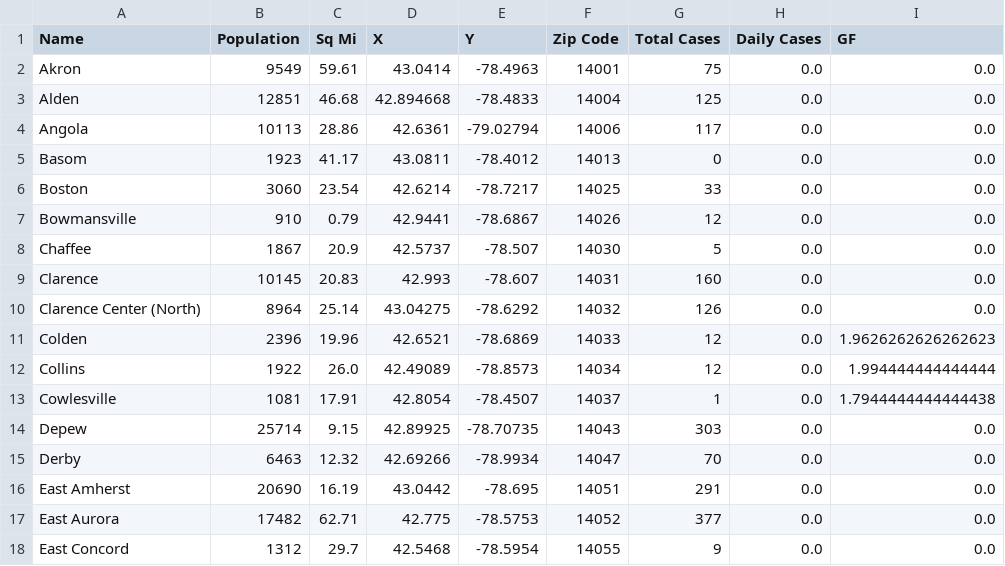
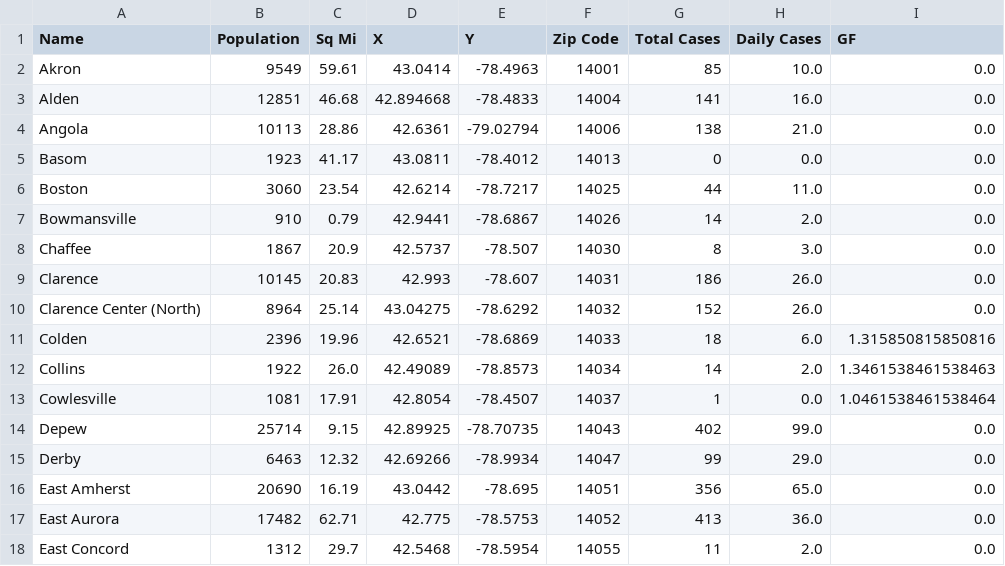
Before and after one commit to ericoliverio/covid_site, a CSV file: daily_report.csv, drawn as a sheet; only a part is shown; the diff covers the shown part only.

```diff
--- a/daily_report.csv
+++ b/daily_report.csv
@@ -1,18 +1,18 @@
 Name,Population,Sq Mi,X,Y,Zip Code,Total Cases,Daily Cases,GF
-Akron,9549,59.61,43.0414,-78.4963,14001,75,0.0,0.0
-Alden,12851,46.68,42.894668,-78.4833,14004,125,0.0,0.0
-Angola,10113,28.86,42.6361,-79.02794,14006,117,0.0,0.0
+Akron,9549,59.61,43.0414,-78.4963,14001,85,10.0,0.0
+Alden,12851,46.68,42.894668,-78.4833,14004,141,16.0,0.0
+Angola,10113,28.86,42.6361,-79.02794,14006,138,21.0,0.0
 Basom,1923,41.17,43.0811,-78.4012,14013,0,0.0,0.0
-Boston,3060,23.54,42.6214,-78.7217,14025,33,0.0,0.0
-Bowmansville,910,0.79,42.9441,-78.6867,14026,12,0.0,0.0
-Chaffee,1867,20.9,42.5737,-78.507,14030,5,0.0,0.0
-Clarence,10145,20.83,42.993,-78.607,14031,160,0.0,0.0
-Clarence Center (North),8964,25.14,43.04275,-78.6292,14032,126,0.0,0.0
-Colden,2396,19.96,42.6521,-78.6869,14033,12,0.0,1.9626262626262623
-Collins,1922,26.0,42.49089,-78.8573,14034,12,0.0,1.994444444444444
-Cowlesville,1081,17.91,42.8054,-78.4507,14037,1,0.0,1.7944444444444438
-Depew,25714,9.15,42.89925,-78.70735,14043,303,0.0,0.0
-Derby,6463,12.32,42.69266,-78.9934,14047,70,0.0,0.0
-East Amherst,20690,16.19,43.0442,-78.695,14051,291,0.0,0.0
-East Aurora,17482,62.71,42.775,-78.5753,14052,377,0.0,0.0
-East Concord,1312,29.7,42.5468,-78.5954,14055,9,0.0,0.0
+Boston,3060,23.54,42.6214,-78.7217,14025,44,11.0,0.0
+Bowmansville,910,0.79,42.9441,-78.6867,14026,14,2.0,0.0
+Chaffee,1867,20.9,42.5737,-78.507,14030,8,3.0,0.0
+Clarence,10145,20.83,42.993,-78.607,14031,186,26.0,0.0
+Clarence Center (North),8964,25.14,43.04275,-78.6292,14032,152,26.0,0.0
+Colden,2396,19.96,42.6521,-78.6869,14033,18,6.0,1.315850815850816
+Collins,1922,26.0,42.49089,-78.8573,14034,14,2.0,1.3461538461538463
+Cowlesville,1081,17.91,42.8054,-78.4507,14037,1,0.0,1.0461538461538464
+Depew,25714,9.15,42.89925,-78.70735,14043,402,99.0,0.0
+Derby,6463,12.32,42.69266,-78.9934,14047,99,29.0,0.0
+East Amherst,20690,16.19,43.0442,-78.695,14051,356,65.0,0.0
+East Aurora,17482,62.71,42.775,-78.5753,14052,413,36.0,0.0
+East Concord,1312,29.7,42.5468,-78.5954,14055,11,2.0,0.0
```
Also changed, not shown: 128 edited cells elsewhere in this file, erie_diff.csv, erie_summary.csv, 3 other files.
